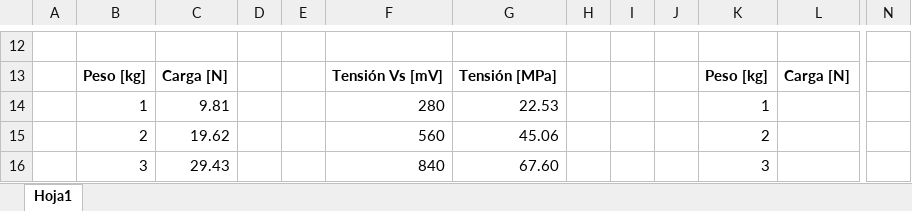
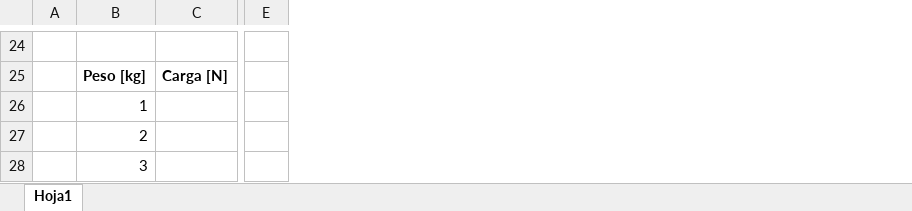
Before and after one commit to plosan/teoria_estructuras, an Excel workbook: practica_02/datos.xlsx, sheet Hoja1, drawn as a sheet; only a part is shown, gaps mark what is left out; values as stored, in another font and other column widths than the file's, no borders; removed rows and columns are numbered as before the commit, all else as after; the diff covers the shown part only; the diff names each change by its address in the sheet, - before the commit and + after, or states it on an @@ line.

```diff
--- a/practica_02/datos.xlsx (sheet Hoja1)
+++ b/practica_02/datos.xlsx (sheet Hoja1)
-column D, empty
-column E, empty
-column F, rows 13-16: Tensión Vs [mV] | 280 | 560 | 840
-column G, rows 13-16: Tensión [MPa] | 22.53 | 45.06 | 67.60
-column H, empty
-column I, empty
-column J, empty
-column K, rows 13-16: Peso [kg] | 1 | 2 | 3
-column L, row 13: Carga [N]
-column N, empty
+column E, empty
-C26: 9.81
+C26: (empty)
-C27: 19.62
+C27: (empty)
-C28: 29.43
+C28: (empty)
```
Also changed, not shown: 12 added rows, 6 edited cells and merged cells elsewhere in this sheet, formulas that keep their value, 10 other files.
